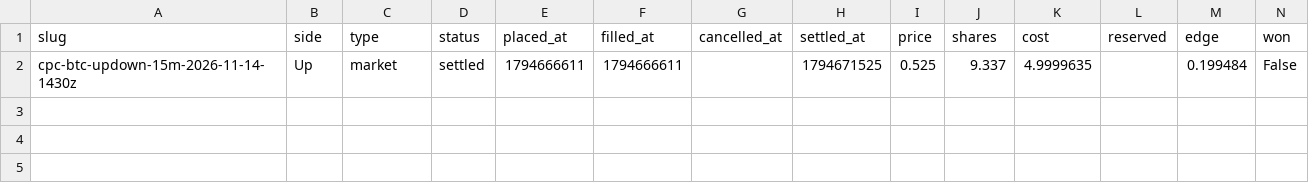
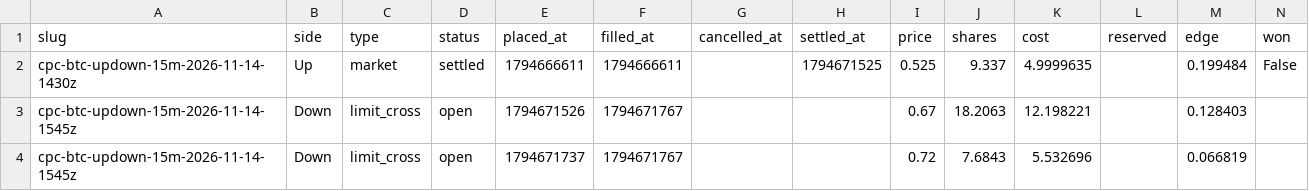
Before and after one commit to cheeseonamonkey/PaperLab, a CSV file: data/ledgers/brti_distance-trades.csv, drawn as a sheet; only a part is shown; rows hold the shown columns only; the diff names each change by its address in the sheet, - before the commit and + after, or states it on an @@ line.

```diff
--- a/data/ledgers/brti_distance-trades.csv
+++ b/data/ledgers/brti_distance-trades.csv
+row 3: cpc-btc-updown-15m-2026-11-14-1545z | Down | limit_cross | open | 1794671526 | 1794671767 |  |  | 0.67 | 18.2063 | 12.198221 |  | 0.128403
+row 4: cpc-btc-updown-15m-2026-11-14-1545z | Down | limit_cross | open | 1794671737 | 1794671767 |  |  | 0.72 | 7.6843 | 5.532696 |  | 0.066819
```
Also changed, not shown: data/ledgers/book_imbalance-orders.csv, data/ledgers/brti_distance-orders.csv, 21 other files.
